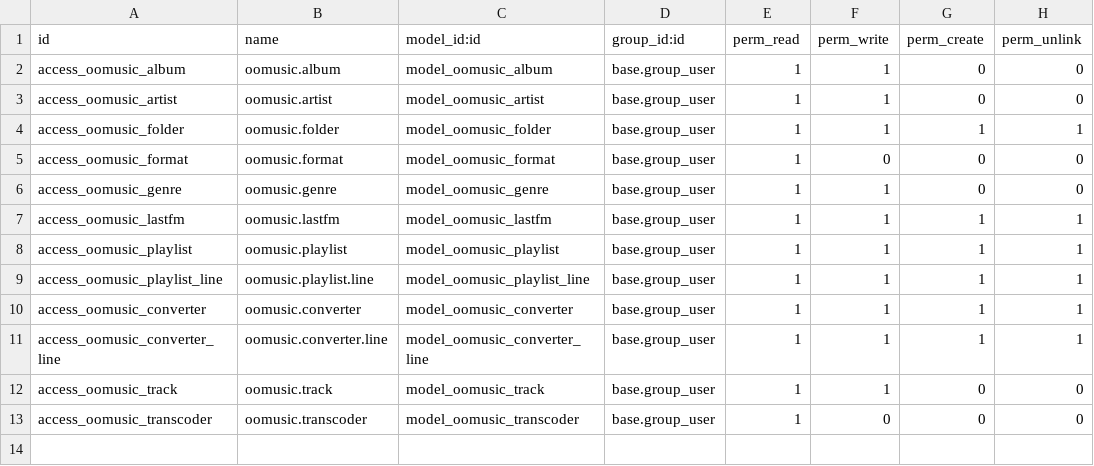
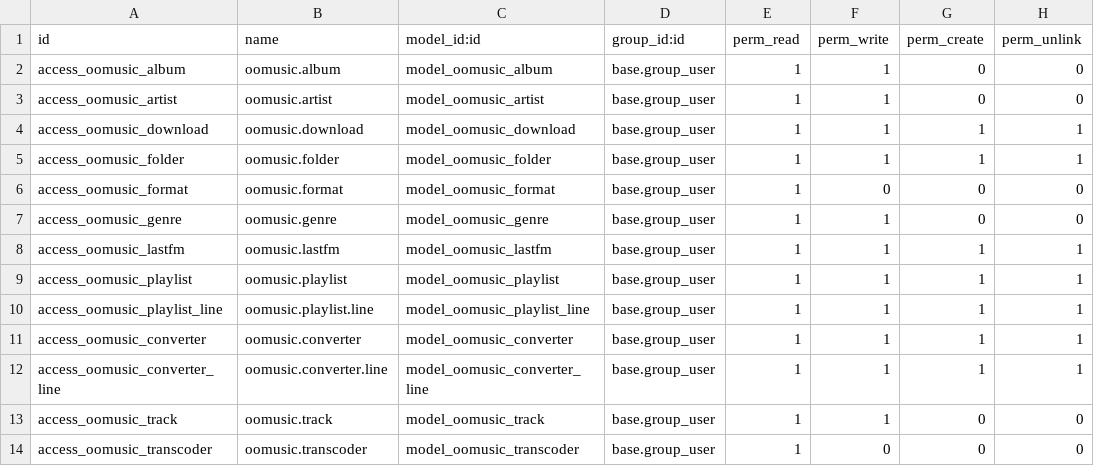
Before and after one commit to DocMarty84/oomusic, a CSV file: security/ir.model.access.csv, drawn as a sheet.

Commit message:
Add Download and Share feature
Possibitity to download:
- Tracks
- Albums
- Artists
- Genres
- Playlists

In the backend, a 'Download' button is available on the mentioned
objects. When clicked, a ZIP archive containing all related tracks is
created in the temporary folder.

On these models, a 'Download Links' tab is introduced in allow sharing
with external users. A unique token is used in order to grant access to
the tracks. An expiry date is defined on the links; by default, a link
is valid 30 days.

To reduce the server load:
- A minimum delay between consecutive accesses is defined (default: 60
  seconds).
- The name of the ZIP file is deterministic and based on the tracks
  included. A ZIP file is reused when possible.

```diff
--- a/security/ir.model.access.csv
+++ b/security/ir.model.access.csv
@@ -3,2 +3,3 @@ access_oomusic_album,oomusic.album,model_oomusic_album,base.group_user,1,1,0,0
 access_oomusic_artist,oomusic.artist,model_oomusic_artist,base.group_user,1,1,0,0
+access_oomusic_download,oomusic.download,model_oomusic_download,base.group_user,1,1,1,1
 access_oomusic_folder,oomusic.folder,model_oomusic_folder,base.group_user,1,1,1,1
```
Also changed, not shown: 18 other files.
